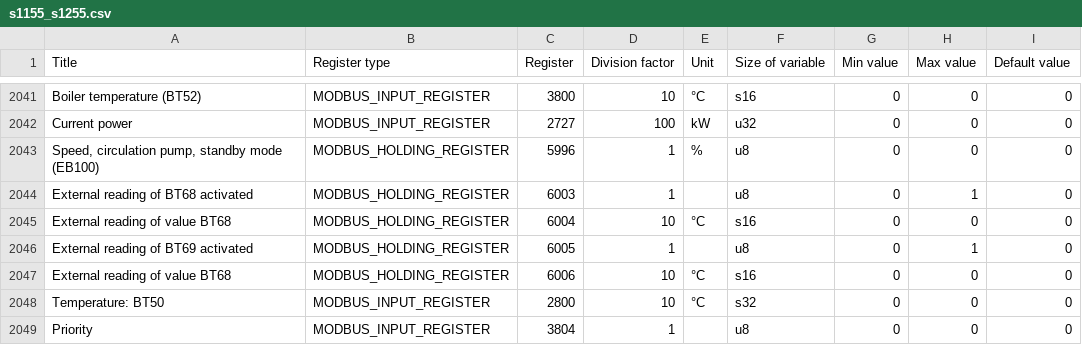
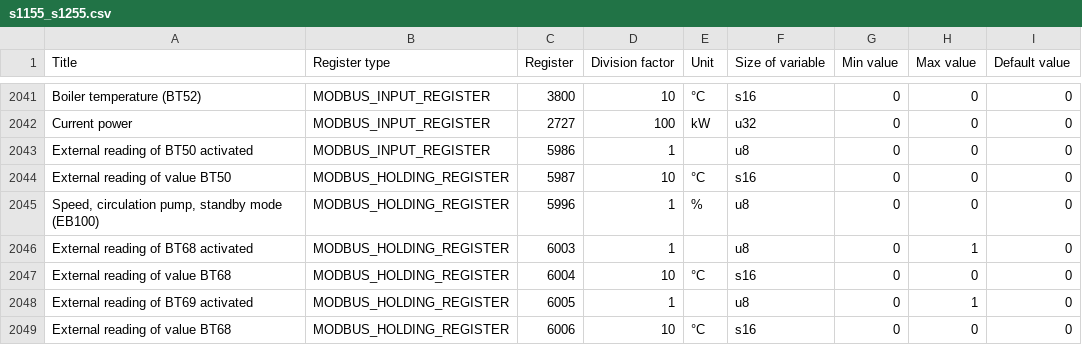
Before and after one commit to yozik04/nibe, a CSV file: nibe/data/s1155_s1255.csv, drawn as a sheet; only a part is shown, gaps mark what is left out; the shorter side is filled out with more unchanged rows; the diff names each change by its address in the sheet, - before the commit and + after, or states it on an @@ line.

Commit message:
Add external BT50 reading registers for S1155/S1255

```diff
--- a/nibe/data/s1155_s1255.csv
+++ b/nibe/data/s1155_s1255.csv
+row 2043: External reading of BT50 activated | MODBUS_INPUT_REGISTER | 5986 | 1 |  | u8 | 0 | 0 | 0
+row 2044: External reading of value BT50 | MODBUS_HOLDING_REGISTER | 5987 | 10 | °C | s16 | 0 | 0 | 0
```
Also changed, not shown: 1 other file.
